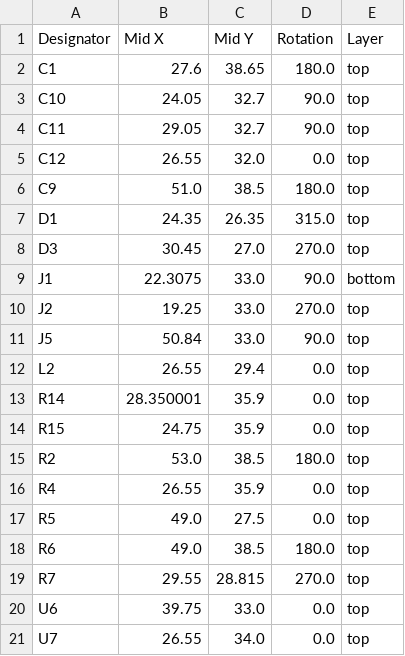
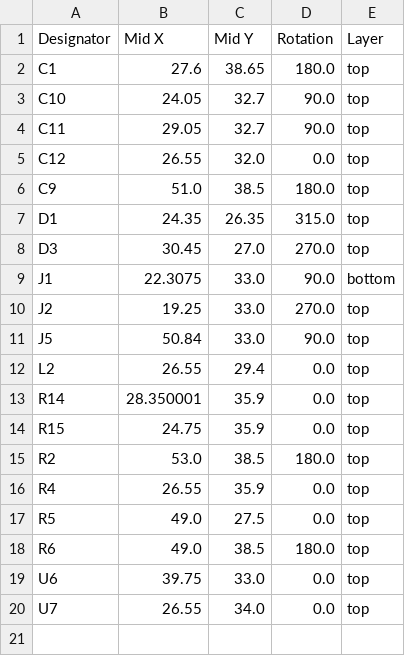
Before and after one commit to revk/ESP32-LED, a CSV file: PCB/LED/production/positions.csv, drawn as a sheet.

```diff
--- a/PCB/LED/production/positions.csv
+++ b/PCB/LED/production/positions.csv
@@ -18,3 +18,2 @@ R5,49.0,27.5,0.0,top
 R6,49.0,38.5,180.0,top
-R7,29.55,28.815,270.0,top
 U6,39.75,33.0,0.0,top
```
Also changed, not shown: PCB/LED/production/bom.csv, 6 other files.
